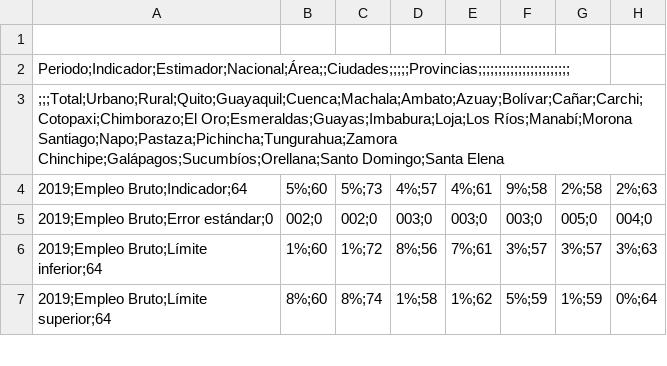
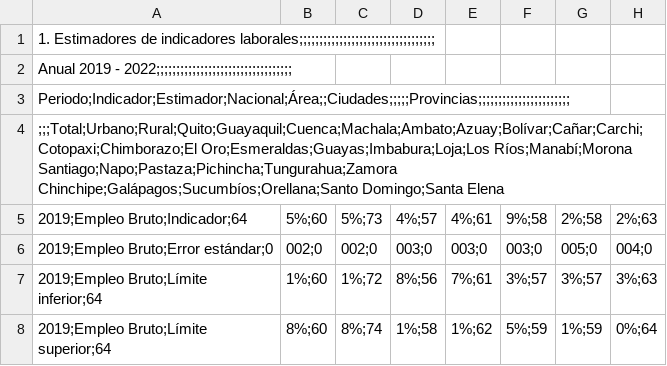
Before and after one commit to DHubAnalytics/ENEMDU_db_bootcamp, a CSV file: ENEMDU_Tabulados_anual_2022-CSV/00 ENEMDU_anual_Tabulados_Mercado_Laboral_2022_CSV/1. Estimadores.csv, drawn as a sheet; only a part is shown; rows hold the shown columns only; the diff names each change by its address in the sheet, - before the commit and + after, or states it on an @@ line.

Commit message:
Update 1. Estimadores.csv

```diff
--- a/ENEMDU_Tabulados_anual_2022-CSV/00 ENEMDU_anual_Tabulados_Mercado_Laboral_2022_CSV/1. Estimadores.csv
+++ b/ENEMDU_Tabulados_anual_2022-CSV/00 ENEMDU_anual_Tabulados_Mercado_Laboral_2022_CSV/1. Estimadores.csv
-A1: (empty)
+A1: 1. Estimadores de indicadores laborales;;;;;;;;;;;;;;;;;;;;;;;;;;;;;;;;;;
+row 2: Anual 2019 - 2022;;;;;;;;;;;;;;;;;;;;;;;;;;;;;;;;;;
```
